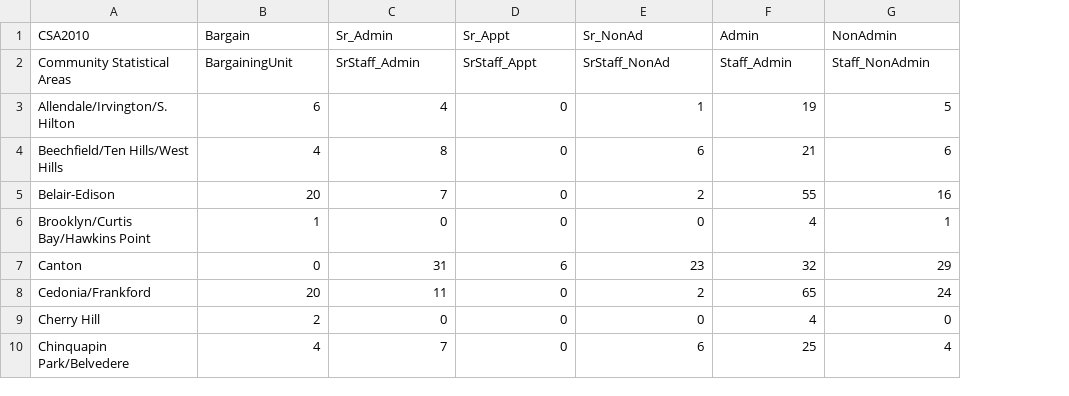
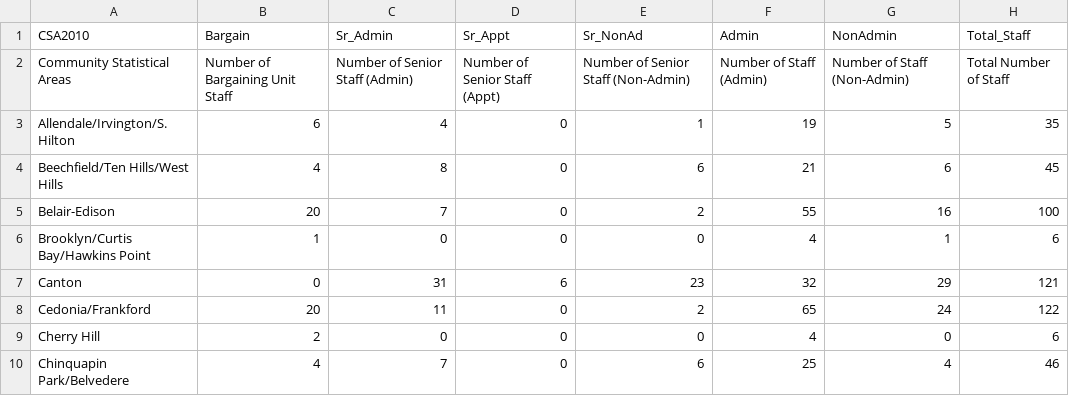
Before and after one commit to tigusa1/baltimore_maps, a CSV file: data/VS15-Staff-Number.csv, drawn as a sheet; only a part is shown; the diff names each change by its address in the sheet, - before the commit and + after, or states it on an @@ line.

```diff
--- a/data/VS15-Staff-Number.csv
+++ b/data/VS15-Staff-Number.csv
+column H (Total_Staff), rows 2-10: Total Number of Staff | 35 | 45 | 100 | 6 | 121 | 122 | 6 | 46
-B2 (Bargain): BargainingUnit
+B2 (Bargain): Number of Bargaining Unit Staff
-C2 (Sr_Admin): SrStaff_Admin
+C2 (Sr_Admin): Number of Senior Staff (Admin)
-D2 (Sr_Appt): SrStaff_Appt
+D2 (Sr_Appt): Number of Senior Staff (Appt)
-E2 (Sr_NonAd): SrStaff_NonAd
+E2 (Sr_NonAd): Number of Senior Staff (Non-Admin)
-F2 (Admin): Staff_Admin
+F2 (Admin): Number of Staff (Admin)
-G2 (NonAdmin): Staff_NonAdmin
+G2 (NonAdmin): Number of Staff (Non-Admin)
```
Also changed, not shown: data/VS15-Staff-Salary.csv, 1 other file.
